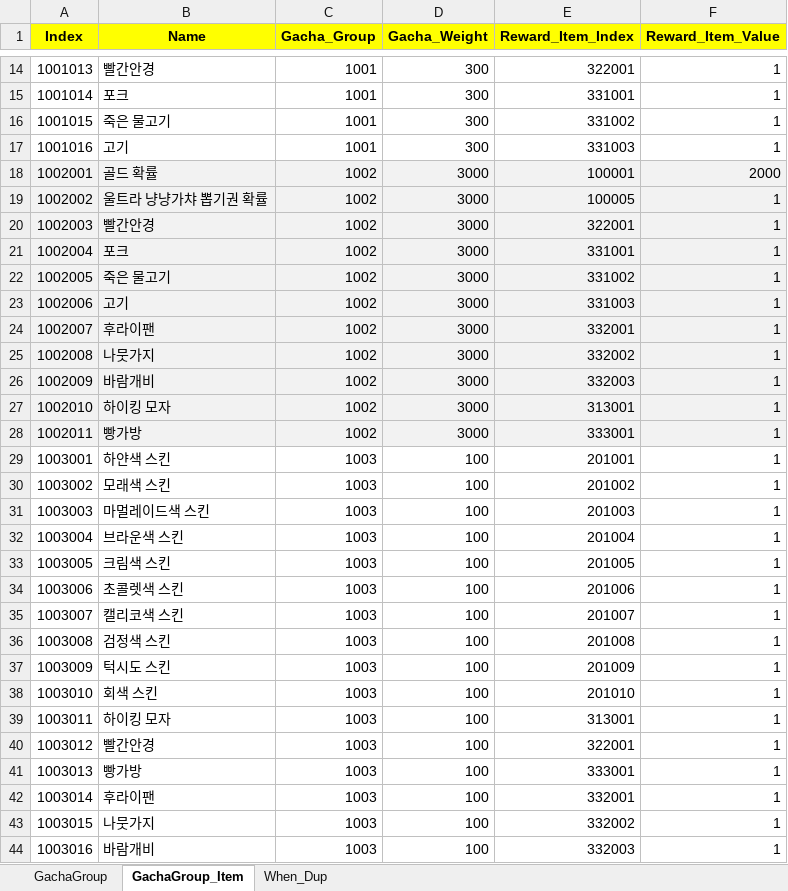
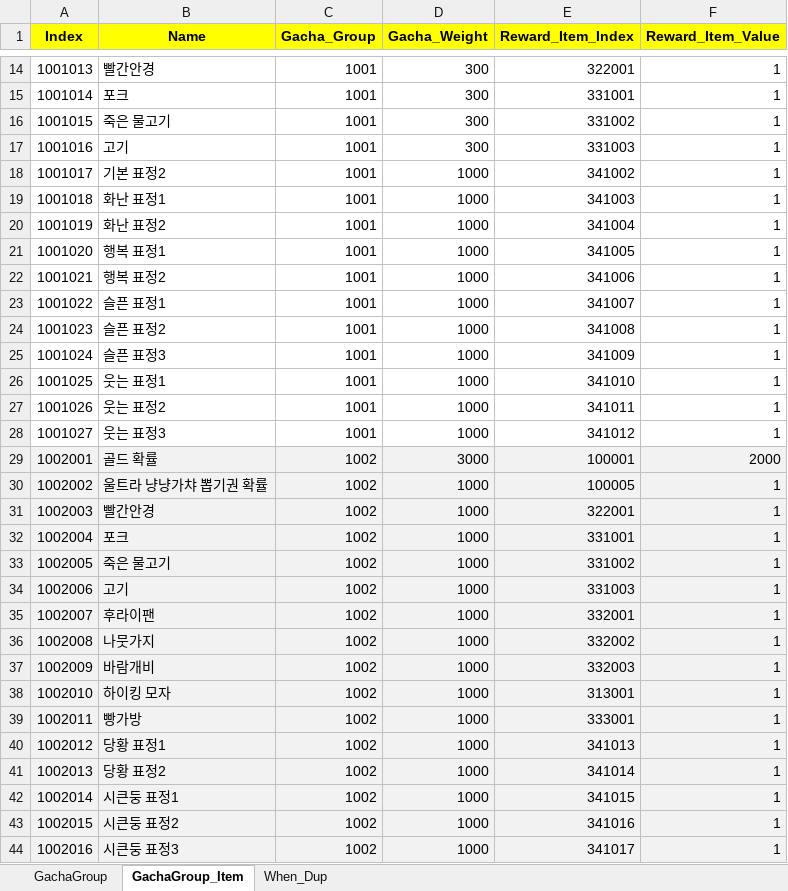
Before and after one commit to sadending82/FestivalTownProject, an Excel workbook: Client/Assets/11. GameData/Gacha.xlsx, sheet GachaGroup_Item, drawn as a sheet; only a part is shown, gaps mark what is left out; the shorter side is filled out with more unchanged rows; values as stored, in another font and other column widths than the file's, no borders; addresses are those after the commit; the diff covers the shown part only; the diff names each change by its address in the sheet, - before the commit and + after, or states it on an @@ line.

```diff
--- a/Client/Assets/11. GameData/Gacha.xlsx (sheet GachaGroup_Item)
+++ b/Client/Assets/11. GameData/Gacha.xlsx (sheet GachaGroup_Item)
+row 18: 1001017 | 기본 표정2 | 1001 | 1000 | 341002 | 1
+row 19: 1001018 | 화난 표정1 | 1001 | 1000 | 341003 | 1
+row 20: 1001019 | 화난 표정2 | 1001 | 1000 | 341004 | 1
+row 21: 1001020 | 행복 표정1 | 1001 | 1000 | 341005 | 1
+row 22: 1001021 | 행복 표정2 | 1001 | 1000 | 341006 | 1
+row 23: 1001022 | 슬픈 표정1 | 1001 | 1000 | 341007 | 1
+row 24: 1001023 | 슬픈 표정2 | 1001 | 1000 | 341008 | 1
+row 25: 1001024 | 슬픈 표정3 | 1001 | 1000 | 341009 | 1
+row 26: 1001025 | 웃는 표정1 | 1001 | 1000 | 341010 | 1
+row 27: 1001026 | 웃는 표정2 | 1001 | 1000 | 341011 | 1
+row 28: 1001027 | 웃는 표정3 | 1001 | 1000 | 341012 | 1
-D30:D39 (Gacha_Weight): 3000
+D30:D39 (Gacha_Weight): 1000
+row 40: 1002012 | 당황 표정1 | 1002 | 1000 | 341013 | 1
+row 41: 1002013 | 당황 표정2 | 1002 | 1000 | 341014 | 1
+row 42: 1002014 | 시큰둥 표정1 | 1002 | 1000 | 341015 | 1
+row 43: 1002015 | 시큰둥 표정2 | 1002 | 1000 | 341016 | 1
+row 44: 1002016 | 시큰둥 표정3 | 1002 | 1000 | 341017 | 1
```
Also changed, not shown: 26 added rows and 1 edited cell elsewhere in this sheet.
